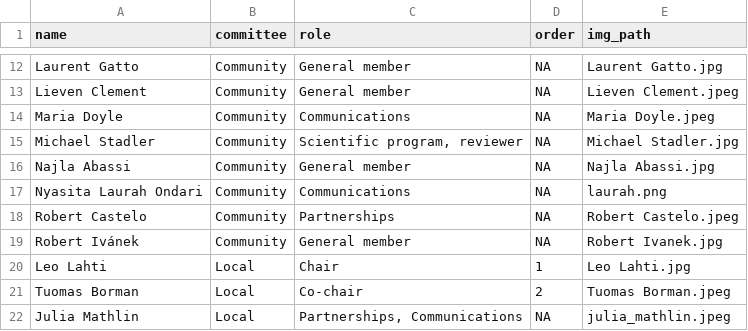
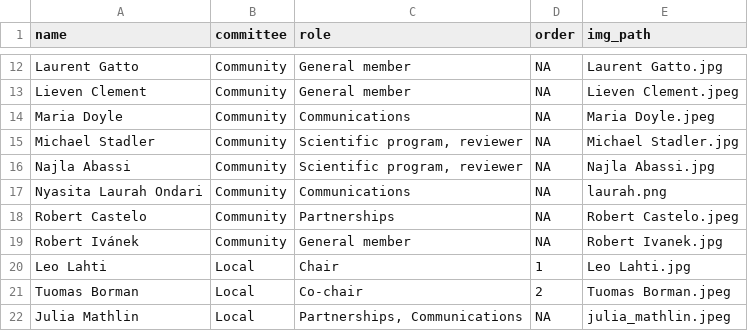
Before and after one commit to Bioconductor/EuroBioC2026, a CSV file: data/organizers.csv, drawn as a sheet; only a part is shown, gaps mark what is left out.

```diff
--- a/data/organizers.csv
+++ b/data/organizers.csv
@@ -15,3 +15,3 @@ Maria Doyle,Community,Communications,NA,Maria Doyle.jpeg
 Michael Stadler,Community,"Scientific program, reviewer",NA,Michael Stadler.jpg
-Najla Abassi,Community,General member,NA,Najla Abassi.jpg
+Najla Abassi,Community,"Scientific program, reviewer",NA,Najla Abassi.jpg
 Nyasita Laurah Ondari,Community,Communications,NA,laurah.png
```
Also changed, not shown: 5 other files.
